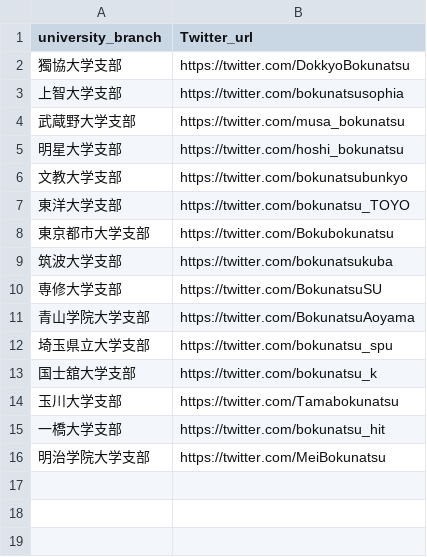
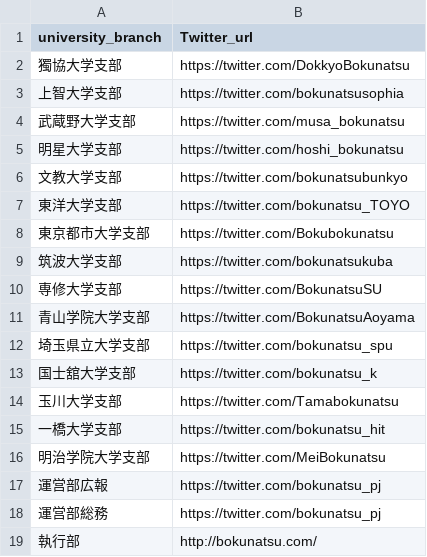
Before and after one commit to daichi1998928/bokunatsu_members, a CSV file: db/seeds/university_branch.csv, drawn as a sheet.

```diff
--- a/db/seeds/university_branch.csv
+++ b/db/seeds/university_branch.csv
@@ -16 +16,4 @@ university_branch,Twitter_url
 明治学院大学支部,https://twitter.com/MeiBokunatsu
+運営部広報,https://twitter.com/bokunatsu_pj
+運営部総務,https://twitter.com/bokunatsu_pj
+執行部,http://bokunatsu.com/
```
Also changed, not shown: 7 other files.
